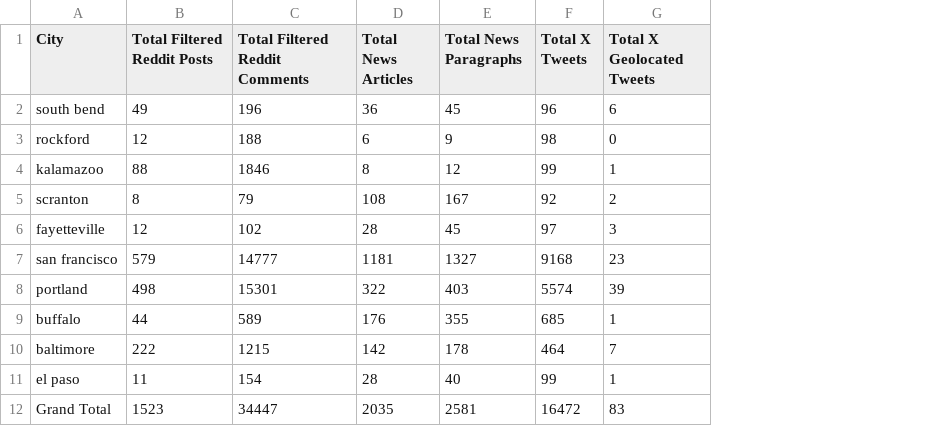
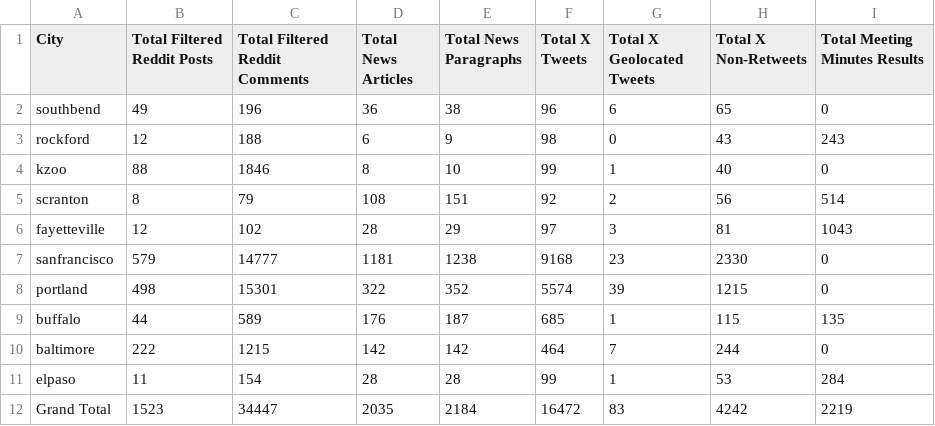
Before and after one commit to Homelessness-Project/multimodal_peh_dataset, a CSV file: data/data_summary/data_summary_by_city.csv, drawn as a sheet; the diff names each change by its address in the sheet, - before the commit and + after, or states it on an @@ line.

Commit message:
summary stats

```diff
--- a/data/data_summary/data_summary_by_city.csv
+++ b/data/data_summary/data_summary_by_city.csv
+column H (Total X Non-Retweets), rows 2-12: 65 | 43 | 40 | 56 | 81 | 2330 | 1215 | 115 | 244 | 53 | 4242
+column I (Total Meeting Minutes Results), rows 2-12: 0 | 243 | 0 | 514 | 1043 | 0 | 0 | 135 | 0 | 284 | 2219
-A2 (City): south bend
+A2 (City): southbend
-E2 (Total News Paragraphs): 45
+E2 (Total News Paragraphs): 38
-A4 (City): kalamazoo
+A4 (City): kzoo
-E4 (Total News Paragraphs): 12
+E4 (Total News Paragraphs): 10
-E5 (Total News Paragraphs): 167
+E5 (Total News Paragraphs): 151
-E6 (Total News Paragraphs): 45
+E6 (Total News Paragraphs): 29
-A7 (City): san francisco
+A7 (City): sanfrancisco
-E7 (Total News Paragraphs): 1327
+E7 (Total News Paragraphs): 1238
-E8 (Total News Paragraphs): 403
+E8 (Total News Paragraphs): 352
-E9 (Total News Paragraphs): 355
+E9 (Total News Paragraphs): 187
-E10 (Total News Paragraphs): 178
+E10 (Total News Paragraphs): 142
-A11 (City): el paso
+A11 (City): elpaso
-E11 (Total News Paragraphs): 40
+E11 (Total News Paragraphs): 28
-E12 (Total News Paragraphs): 2581
+E12 (Total News Paragraphs): 2184
```
Also changed, not shown: 3 other files.
